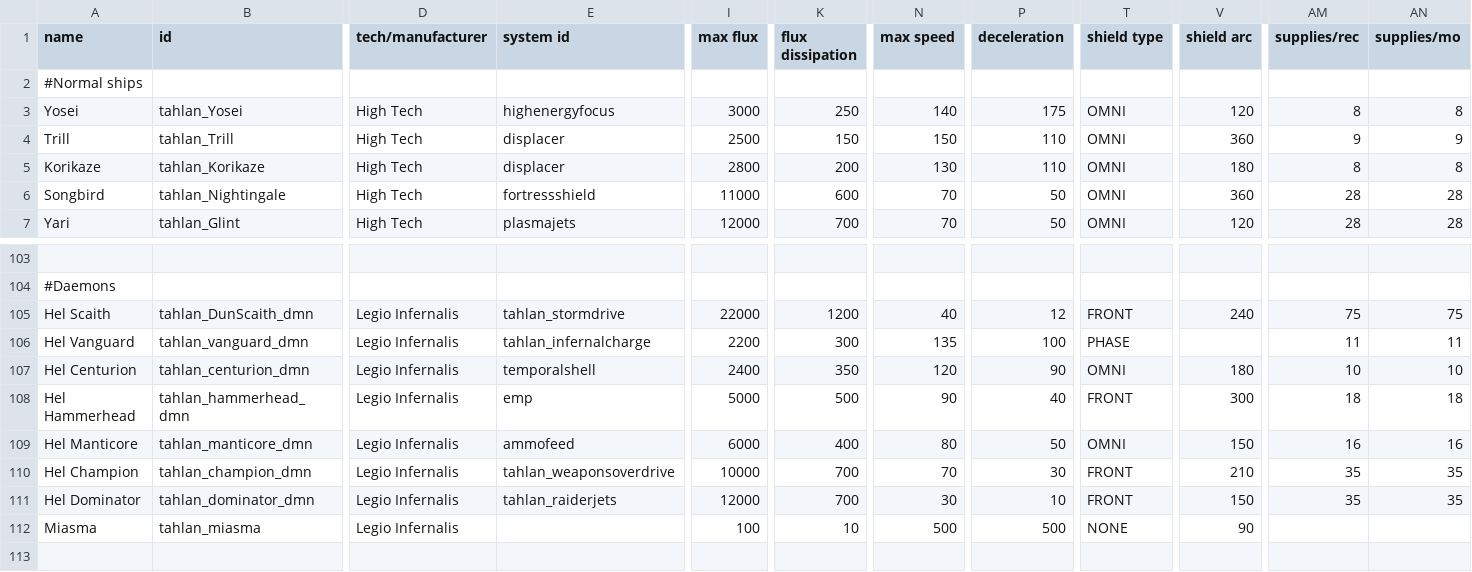
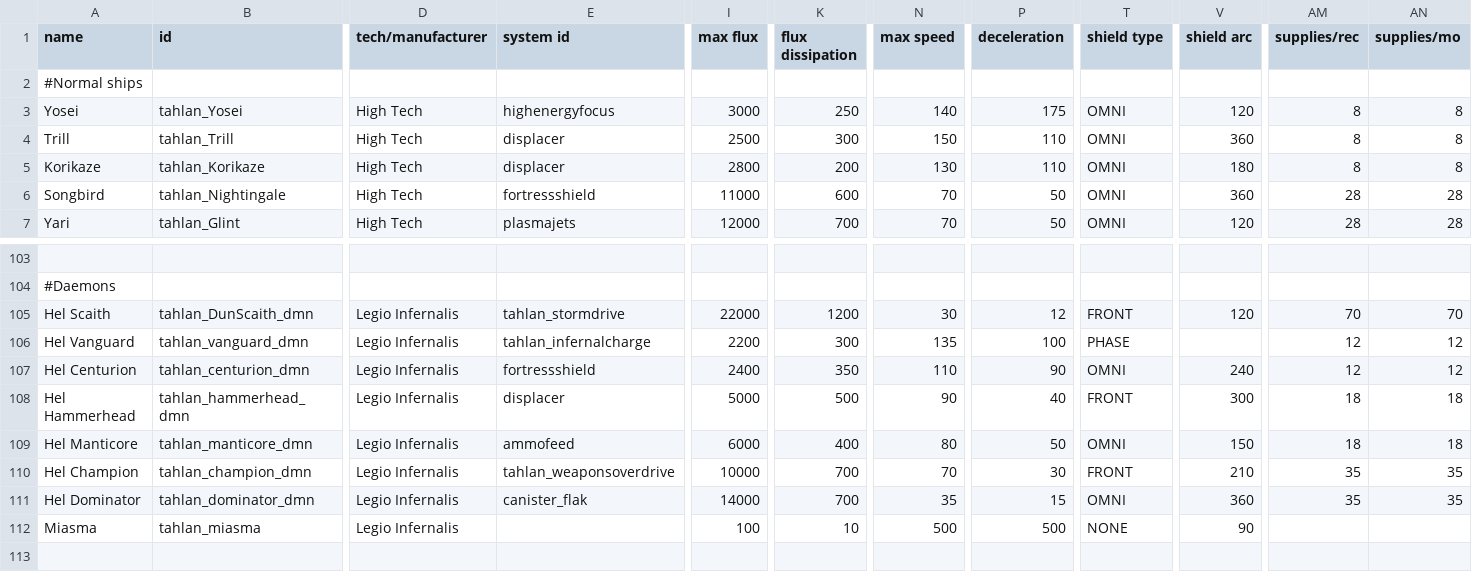
Before and after one commit to niatahl/tahlan-shipworks, a CSV file: data/hulls/ship_data.csv, drawn as a sheet; only a part is shown, gaps mark what is left out; the diff names each change by its address in the sheet, - before the commit and + after, or states it on an @@ line.

```diff
--- a/data/hulls/ship_data.csv
+++ b/data/hulls/ship_data.csv
-K4 (flux dissipation): 150
+K4 (flux dissipation): 300
-AM4 (supplies/rec): 9
+AM4 (supplies/rec): 8
-AN4 (supplies/mo): 9
+AN4 (supplies/mo): 8
-N105 (max speed): 40
+N105 (max speed): 30
-V105 (shield arc): 240
+V105 (shield arc): 120
-AM105 (supplies/rec): 75
+AM105 (supplies/rec): 70
-AN105 (supplies/mo): 75
+AN105 (supplies/mo): 70
-AM106 (supplies/rec): 11
+AM106 (supplies/rec): 12
-AN106 (supplies/mo): 11
+AN106 (supplies/mo): 12
-E107 (system id): temporalshell
+E107 (system id): fortressshield
-N107 (max speed): 120
+N107 (max speed): 110
-V107 (shield arc): 180
+V107 (shield arc): 240
-AM107 (supplies/rec): 10
+AM107 (supplies/rec): 12
-AN107 (supplies/mo): 10
+AN107 (supplies/mo): 12
-E108 (system id): emp
+E108 (system id): displacer
-AM109 (supplies/rec): 16
+AM109 (supplies/rec): 18
-AN109 (supplies/mo): 16
+AN109 (supplies/mo): 18
-E111 (system id): tahlan_raiderjets
+E111 (system id): canister_flak
-I111 (max flux): 12000
+I111 (max flux): 14000
-N111 (max speed): 30
+N111 (max speed): 35
-P111 (deceleration): 10
+P111 (deceleration): 15
-T111 (shield type): FRONT
+T111 (shield type): OMNI
-V111 (shield arc): 150
+V111 (shield arc): 360
```
Also changed, not shown: data/hullmods/hull_mods.csv, data/strings/descriptions.csv, 22 other files.
